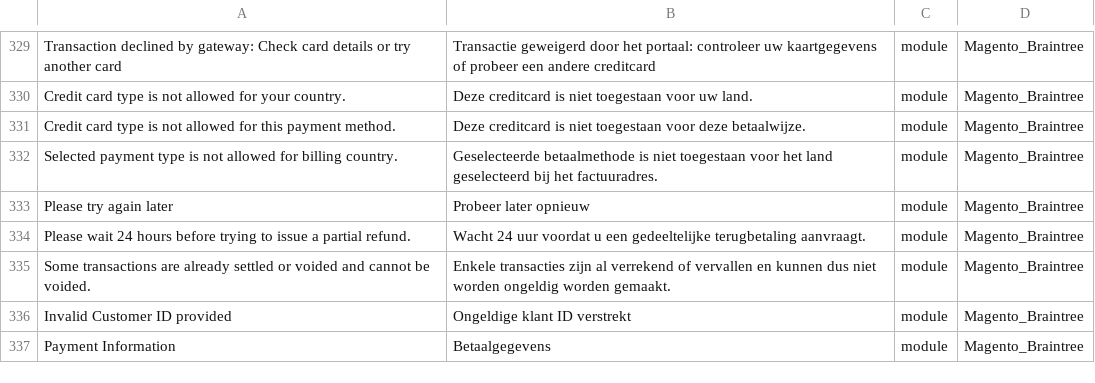
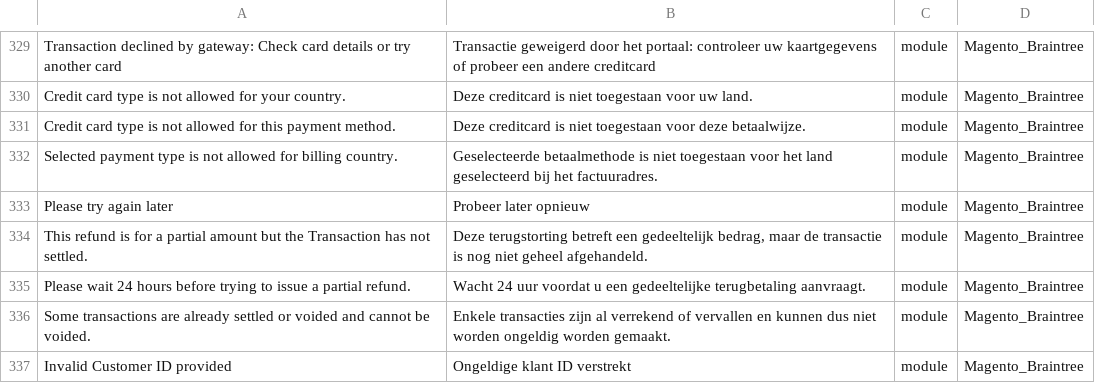
Before and after one commit to rakibabu/language_nl_nl, a CSV file: nl_NL.csv, drawn as a sheet; only a part is shown, gaps mark what is left out; the shorter side is filled out with more unchanged rows; the diff names each change by its address in the sheet, - before the commit and + after, or states it on an @@ line.

```diff
--- a/nl_NL.csv
+++ b/nl_NL.csv
+row 334: This refund is for a partial amount but the Transaction has not settled. | Deze terugstorting betreft een gedeeltelijk bedrag, maar de transactie is nog niet geheel afgehandeld. | module | Magento_Braintree
```
Also changed, not shown: 1 other file.
